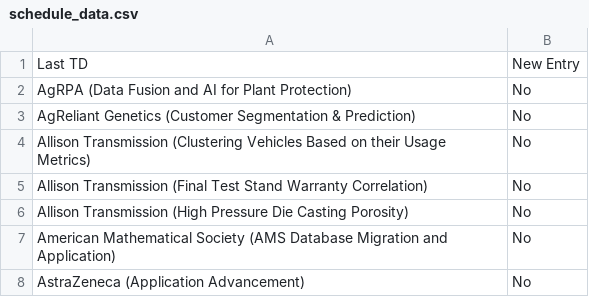
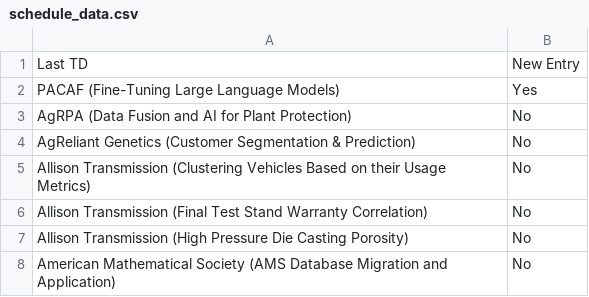
Before and after one commit to morilucas/tdm_scraper, a CSV file: schedule_data.csv, drawn as a sheet; only a part is shown; the shorter side is filled out with more unchanged rows; the diff names each change by its address in the sheet, - before the commit and + after, or states it on an @@ line.

Commit message:
Update files

```diff
--- a/schedule_data.csv
+++ b/schedule_data.csv
+row 2: PACAF (Fine-Tuning Large Language Models) | Yes
```
